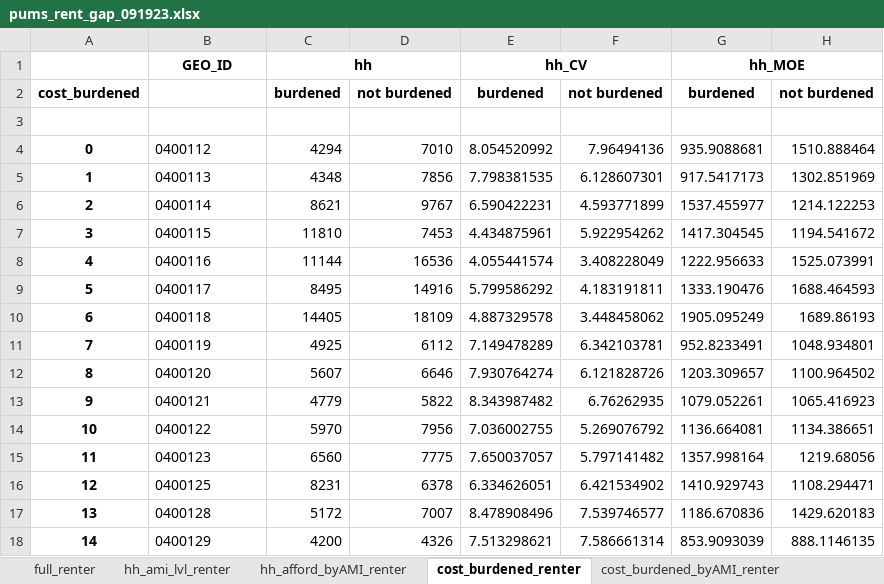
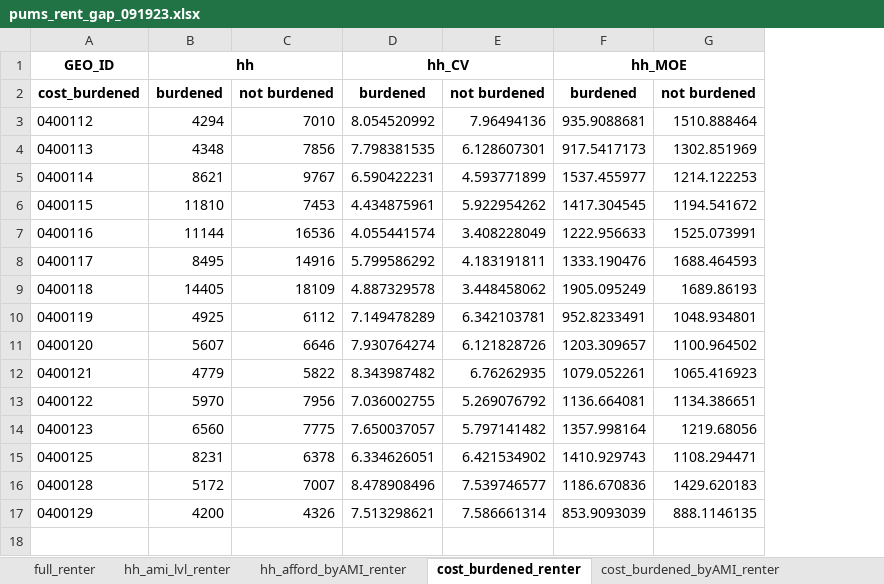
Before and after one commit to daragoldberg/phx, an Excel workbook: output/pums_gap_rent/pums_rent_gap_091923.xlsx, sheet cost_burdened_renter, drawn as a sheet; values as stored, in another font and other column widths than the file's, no borders; removed rows and columns are numbered as before the commit, all else as after; the diff names each change by its address in the sheet, - before the commit and + after, or states it on an @@ line.

```diff
--- a/output/pums_gap_rent/pums_rent_gap_091923.xlsx (sheet cost_burdened_renter)
+++ b/output/pums_gap_rent/pums_rent_gap_091923.xlsx (sheet cost_burdened_renter)
-column A, row 2: cost_burdened; rows 4-18: 0 | 1 | 2 | 3 | 4 | 5 | 6 | 7 | 8 | 9 | 10 | 11 | 12 | 13 | 14
-A2: (empty)
+A2: cost_burdened
-row 3: (empty)
```
Also changed, not shown: sheet supply_ami_aff, sheet full_renter, sheet cost_burdened_byAMI_renter, sheet demand_supply_amilvl, sheet hh_afford_byAMI_renter, sheet hh_ami_lvl_renter, 15 other files.
